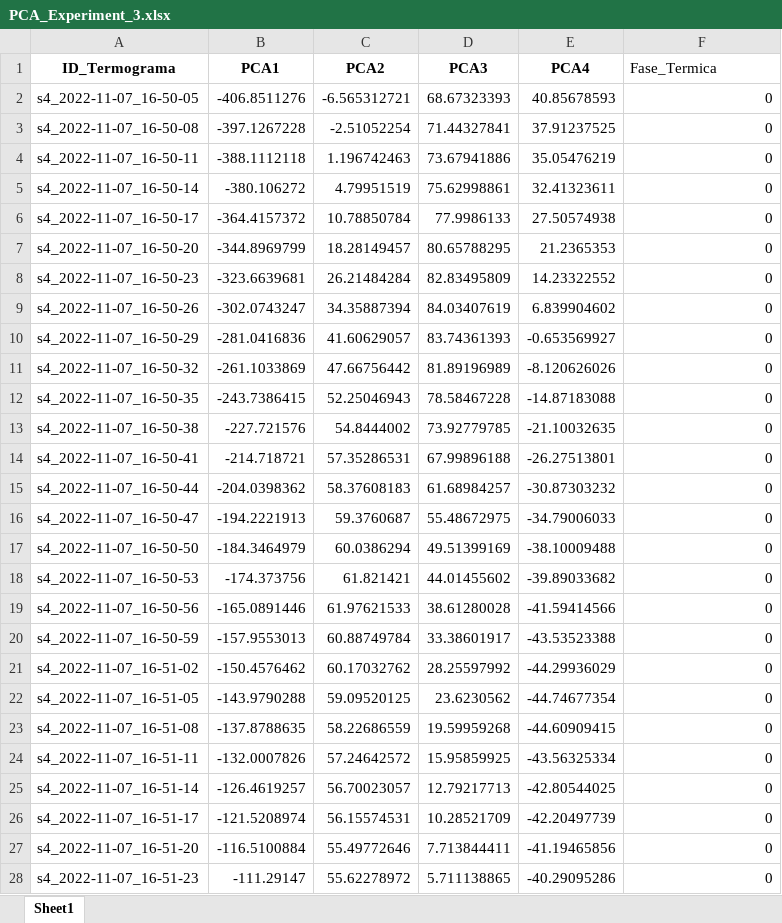
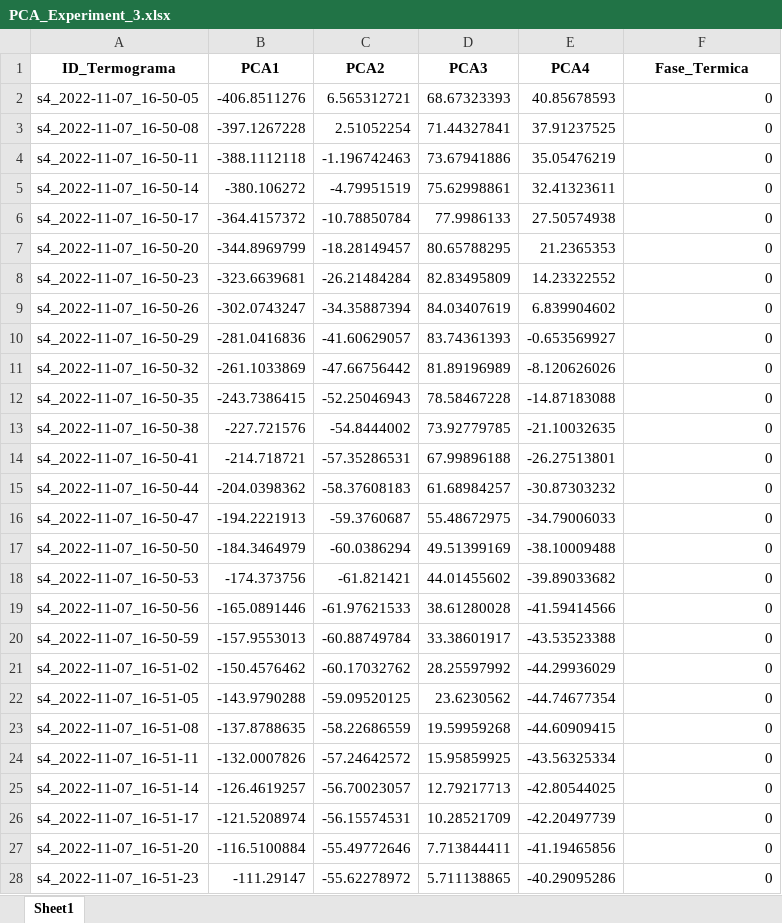
Before and after one commit to morales-cervantes/Thermal_Phase_Classification_Dataset, an Excel workbook: Thermal_Phase_Classification_Dataset/PCA_Results_XLSX/PCA_Experiment_3.xlsx, sheet Sheet1, drawn as a sheet; only a part is shown; values as stored, in another font and other column widths than the file's, no borders; the diff covers the shown part only; the diff names each change by its address in the sheet, - before the commit and + after, or states it on an @@ line.

```diff
--- a/Thermal_Phase_Classification_Dataset/PCA_Results_XLSX/PCA_Experiment_3.xlsx (sheet Sheet1)
+++ b/Thermal_Phase_Classification_Dataset/PCA_Results_XLSX/PCA_Experiment_3.xlsx (sheet Sheet1)
@@ F1 bold: off → on, alignment: left → center @@
-C2 (PCA2): -6.565312721
+C2 (PCA2): 6.565312721
-C3 (PCA2): -2.51052254
+C3 (PCA2): 2.51052254
-C4 (PCA2): 1.196742463
+C4 (PCA2): -1.196742463
-C5 (PCA2): 4.79951519
+C5 (PCA2): -4.79951519
-C6 (PCA2): 10.78850784
+C6 (PCA2): -10.78850784
-C7 (PCA2): 18.28149457
+C7 (PCA2): -18.28149457
-C8 (PCA2): 26.21484284
+C8 (PCA2): -26.21484284
-C9 (PCA2): 34.35887394
+C9 (PCA2): -34.35887394
-C10 (PCA2): 41.60629057
+C10 (PCA2): -41.60629057
-C11 (PCA2): 47.66756442
+C11 (PCA2): -47.66756442
-C12 (PCA2): 52.25046943
+C12 (PCA2): -52.25046943
-C13 (PCA2): 54.8444002
+C13 (PCA2): -54.8444002
-C14 (PCA2): 57.35286531
+C14 (PCA2): -57.35286531
-C15 (PCA2): 58.37608183
+C15 (PCA2): -58.37608183
-C16 (PCA2): 59.3760687
+C16 (PCA2): -59.3760687
-C17 (PCA2): 60.0386294
+C17 (PCA2): -60.0386294
-C18 (PCA2): 61.821421
+C18 (PCA2): -61.821421
-C19 (PCA2): 61.97621533
+C19 (PCA2): -61.97621533
-C20 (PCA2): 60.88749784
+C20 (PCA2): -60.88749784
-C21 (PCA2): 60.17032762
+C21 (PCA2): -60.17032762
-C22 (PCA2): 59.09520125
+C22 (PCA2): -59.09520125
-C23 (PCA2): 58.22686559
+C23 (PCA2): -58.22686559
-C24 (PCA2): 57.24642572
+C24 (PCA2): -57.24642572
-C25 (PCA2): 56.70023057
+C25 (PCA2): -56.70023057
-C26 (PCA2): 56.15574531
+C26 (PCA2): -56.15574531
-C27 (PCA2): 55.49772646
+C27 (PCA2): -55.49772646
-C28 (PCA2): 55.62278972
+C28 (PCA2): -55.62278972
```
Also changed, not shown: 614 edited cells elsewhere in this sheet, Thermal_Phase_Classification_Dataset/PCA_Results_XLSX/PCA_Experiment_1.xlsx, Thermal_Phase_Classification_Dataset/PCA_Results_XLSX/PCA_Experiment_2.xlsx, 4 other files.
